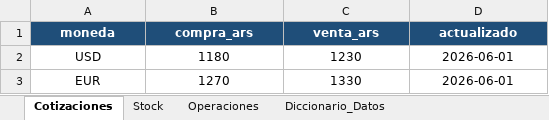
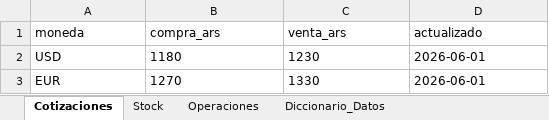
Before and after one commit to JuanJGimenez/TPI_OEM, an Excel workbook: CambioAtlantico_BD.xlsx, sheet Cotizaciones, drawn as a sheet; values as stored, in another font and other column widths than the file's, no borders; the diff names each change by its address in the sheet, - before the commit and + after, or states it on an @@ line.

```diff
--- a/CambioAtlantico_BD.xlsx (sheet Cotizaciones)
+++ b/CambioAtlantico_BD.xlsx (sheet Cotizaciones)
@@ A1:D1 fill: #1F4E79 → none, bold: on → off, text colour: #FFFFFF → black @@
-A1:D3 alignment: center
+A1:D3 alignment: left
```
Also changed, not shown: sheet Diccionario_Datos, sheet Operaciones, sheet Stock, 2 other files.
